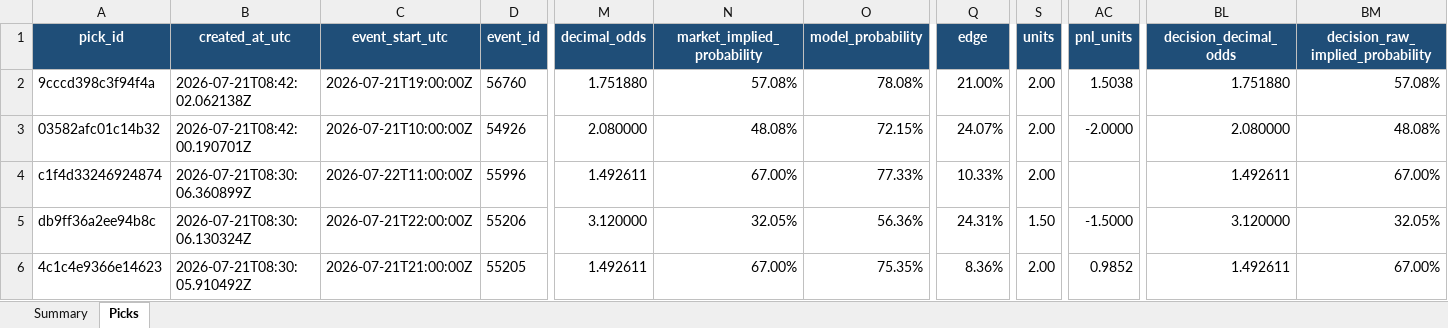
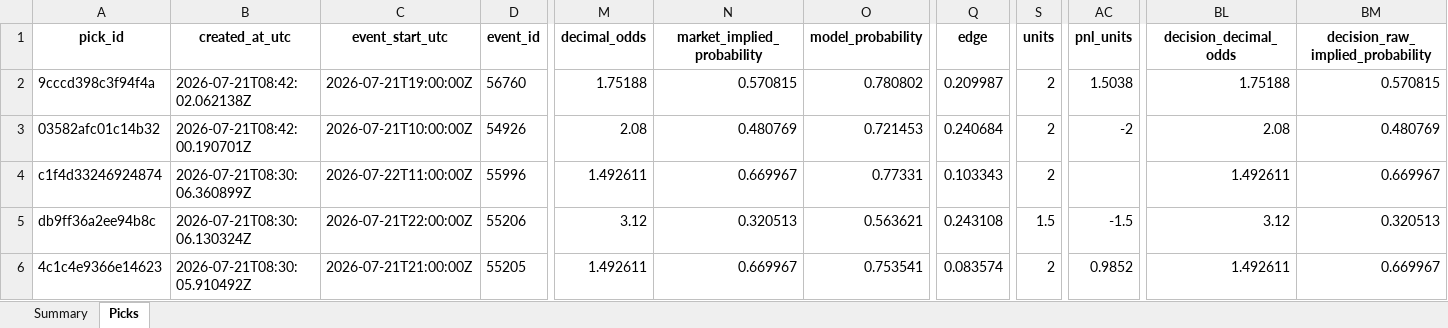
Before and after one commit to Vc9002/model-prediction, an Excel workbook: data/picks.xlsx, sheet Picks, drawn as a sheet; only a part is shown, gaps mark what is left out; values as stored, in another font and other column widths than the file's, no borders; table styles not drawn; the diff covers the shown part only; the diff names each change by its address in the sheet, - before the commit and + after, or states it on an @@ line.

Commit message:
Fix esports pipeline: v3 lineage, tiered-elo prefix. All 235 picks current.
- ESPORTS_MODEL_LINEAGE: v2 → v3
- Model prefix: neutral-series-elo → tiered-elo
- Future daily runs will generate tiered-elo-v3 models
- All 166 flat + 69 main picks now have correct model_version labels

```diff
--- a/data/picks.xlsx (sheet Picks)
+++ b/data/picks.xlsx (sheet Picks)
@@ A1:BM1 fill: #1F4E78 → none, text colour: #FFFFFF → black @@
-M2 (decimal_odds): 1.751880
+M2 (decimal_odds): 1.75188
-N2 (market_implied_probability): 57.08%
+N2 (market_implied_probability): 0.570815
-O2 (model_probability): 78.08%
+O2 (model_probability): 0.780802
-Q2 (edge): 21.00%
+Q2 (edge): 0.209987
-S2:S4 (units): 2.00
+S2:S4 (units): 2
-BL2 (decision_decimal_odds): 1.751880
+BL2 (decision_decimal_odds): 1.75188
-BM2 (decision_raw_implied_probability): 57.08%
+BM2 (decision_raw_implied_probability): 0.570815
-M3 (decimal_odds): 2.080000
+M3 (decimal_odds): 2.08
-N3 (market_implied_probability): 48.08%
+N3 (market_implied_probability): 0.480769
-O3 (model_probability): 72.15%
+O3 (model_probability): 0.721453
-Q3 (edge): 24.07%
+Q3 (edge): 0.240684
-AC3 (pnl_units): -2.0000
+AC3 (pnl_units): -2
-BL3 (decision_decimal_odds): 2.080000
+BL3 (decision_decimal_odds): 2.08
-BM3 (decision_raw_implied_probability): 48.08%
+BM3 (decision_raw_implied_probability): 0.480769
-N4 (market_implied_probability): 67.00%
+N4 (market_implied_probability): 0.669967
-O4 (model_probability): 77.33%
+O4 (model_probability): 0.77331
-Q4 (edge): 10.33%
+Q4 (edge): 0.103343
-BM4 (decision_raw_implied_probability): 67.00%
+BM4 (decision_raw_implied_probability): 0.669967
-M5 (decimal_odds): 3.120000
+M5 (decimal_odds): 3.12
-N5 (market_implied_probability): 32.05%
+N5 (market_implied_probability): 0.320513
-O5 (model_probability): 56.36%
+O5 (model_probability): 0.563621
-Q5 (edge): 24.31%
+Q5 (edge): 0.243108
-S5 (units): 1.50
+S5 (units): 1.5
-AC5 (pnl_units): -1.5000
+AC5 (pnl_units): -1.5
-BL5 (decision_decimal_odds): 3.120000
+BL5 (decision_decimal_odds): 3.12
-BM5 (decision_raw_implied_probability): 32.05%
+BM5 (decision_raw_implied_probability): 0.320513
-N6 (market_implied_probability): 67.00%
+N6 (market_implied_probability): 0.669967
-O6 (model_probability): 75.35%
+O6 (model_probability): 0.753541
-Q6 (edge): 8.36%
+Q6 (edge): 0.083574
-S6 (units): 2.00
+S6 (units): 2
-BM6 (decision_raw_implied_probability): 67.00%
+BM6 (decision_raw_implied_probability): 0.669967
```
Also changed, not shown: 22 added rows, 352 edited cells and cell formats elsewhere in this sheet, sheet Summary, data/flat_picks.xlsx, 1 other file.
